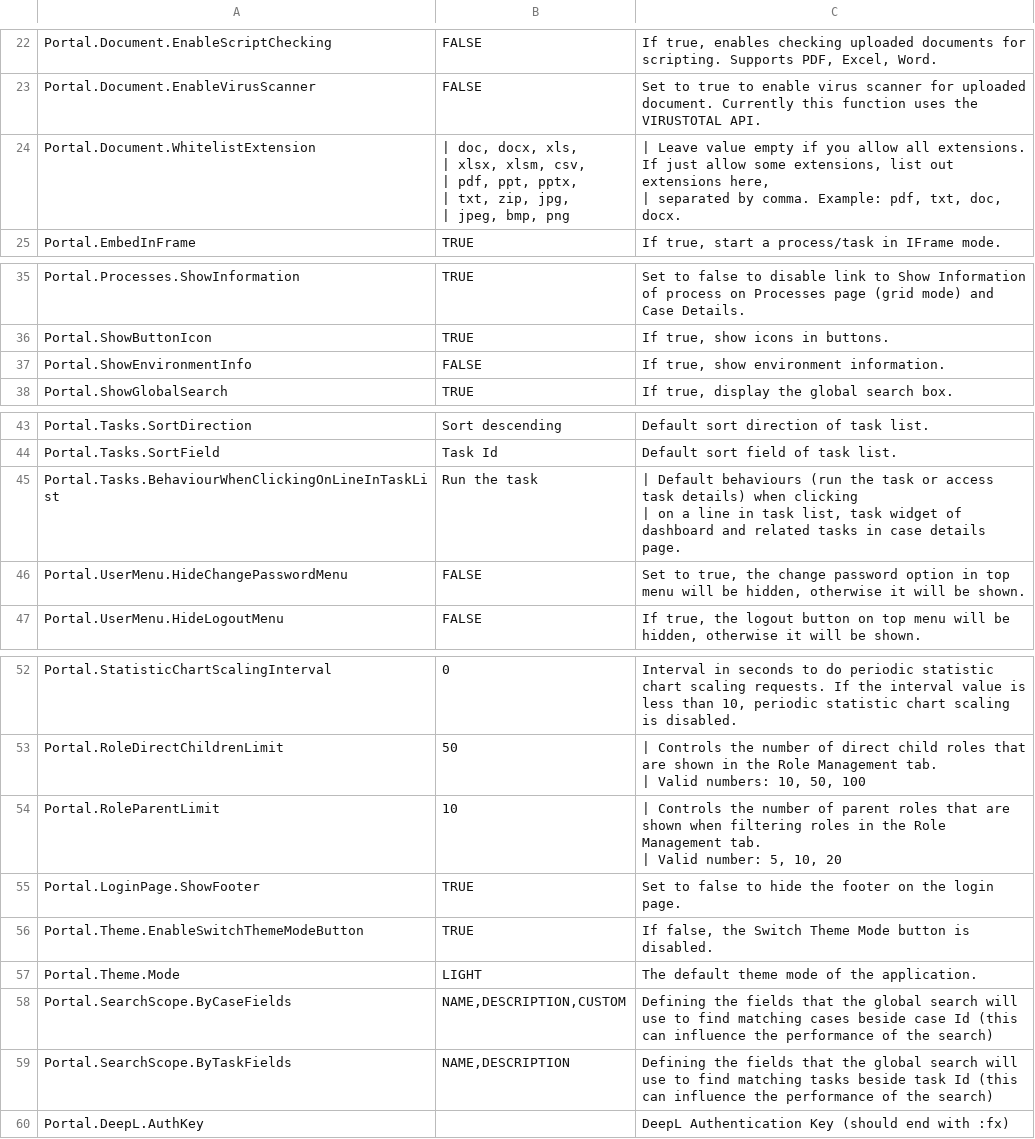
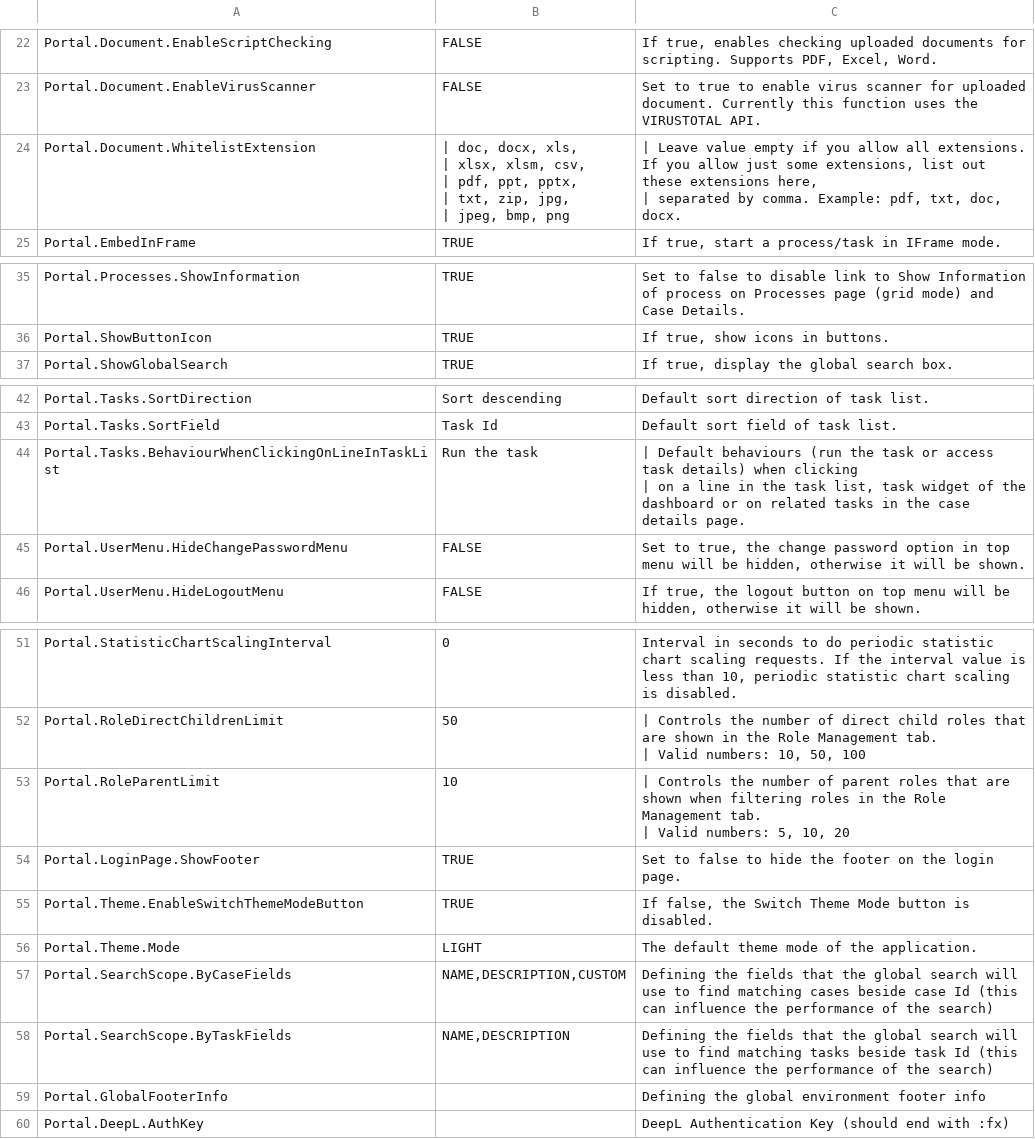
Before and after one commit to nntthuy-axonivy/portal, a CSV file: Documentation/portal-guide/source/portal-user-guide/admin-settings/documents/available_settings.csv, drawn as a sheet; only a part is shown, gaps mark what is left out.

```diff
--- a/Documentation/portal-guide/source/portal-user-guide/admin-settings/documents/available_settings.csv
+++ b/Documentation/portal-guide/source/portal-user-guide/admin-settings/documents/available_settings.csv
@@ -28,8 +28,8 @@ Portal.Document.EnableScriptChecking,FALSE,"If true, enables checking uploaded d
 Portal.Document.EnableVirusScanner,FALSE,Set to true to enable virus scanner for uploaded document. Currently this function uses the VIRUSTOTAL API.
-Portal.Document.WhitelistExtension,"| doc, docx, xls,
-| xlsx, xlsm, csv,
-| pdf, ppt, pptx,
-| txt, zip, jpg,
-| jpeg, bmp, png","| Leave value empty if you allow all extensions. If just allow some extensions, list out extensions here,
-| separated by comma. Example: pdf, txt, doc, docx."
+Portal.Document.WhitelistExtension,"| doc, docx, xls,
+| xlsx, xlsm, csv,
+| pdf, ppt, pptx,
+| txt, zip, jpg,
+| jpeg, bmp, png","| Leave value empty if you allow all extensions. If you allow just some extensions, list out these extensions here,
+| separated by comma. Example: pdf, txt, doc, docx."
 Portal.EmbedInFrame,TRUE,"If true, start a process/task in IFrame mode."
@@ -47,3 +47,2 @@ Portal.Processes.ShowInformation,TRUE,Set to false to disable link to Show Infor
 Portal.ShowButtonIcon,TRUE,"If true, show icons in buttons."
-Portal.ShowEnvironmentInfo,FALSE,"If true, show environment information."
 Portal.ShowGlobalSearch,TRUE,"If true, display the global search box."
@@ -55,4 +54,4 @@ Portal.Tasks.SortDirection,Sort descending,Default sort direction of task list.
 Portal.Tasks.SortField,Task Id,Default sort field of task list.
-Portal.Tasks.BehaviourWhenClickingOnLineInTaskList,Run the task,"| Default behaviours (run the task or access task details) when clicking
-| on a line in task list, task widget of dashboard and related tasks in case details page."
+Portal.Tasks.BehaviourWhenClickingOnLineInTaskList,Run the task,"| Default behaviours (run the task or access task details) when clicking
+| on a line in the task list, task widget of the dashboard or on related tasks in the case details page."
 Portal.UserMenu.HideChangePasswordMenu,FALSE,"Set to true, the change password option in top menu will be hidden, otherwise it will be shown."
@@ -66,4 +65,4 @@ Portal.RoleDirectChildrenLimit,50,"| Controls the number of direct child roles t
 | Valid numbers: 10, 50, 100"
-Portal.RoleParentLimit,10,"| Controls the number of parent roles that are shown when filtering roles in the Role Management tab.
-| Valid number: 5, 10, 20"
+Portal.RoleParentLimit,10,"| Controls the number of parent roles that are shown when filtering roles in the Role Management tab.
+| Valid numbers: 5, 10, 20"
 Portal.LoginPage.ShowFooter,TRUE,Set to false to hide the footer on the login page.
@@ -73,2 +72,3 @@ Portal.SearchScope.ByCaseFields,"NAME,DESCRIPTION,CUSTOM",Defining the fields th
 Portal.SearchScope.ByTaskFields,"NAME,DESCRIPTION",Defining the fields that the global search will use to find matching tasks beside task Id (this can influence the performance of the search)
+Portal.GlobalFooterInfo,"",Defining the global environment footer info
 Portal.DeepL.AuthKey,,DeepL Authentication Key (should end with :fx)
```
Also changed, not shown: 48 other files.
